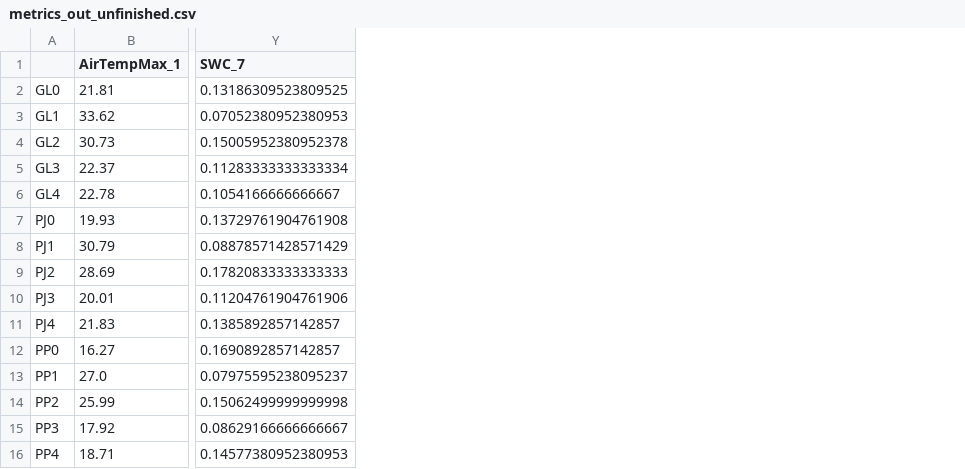
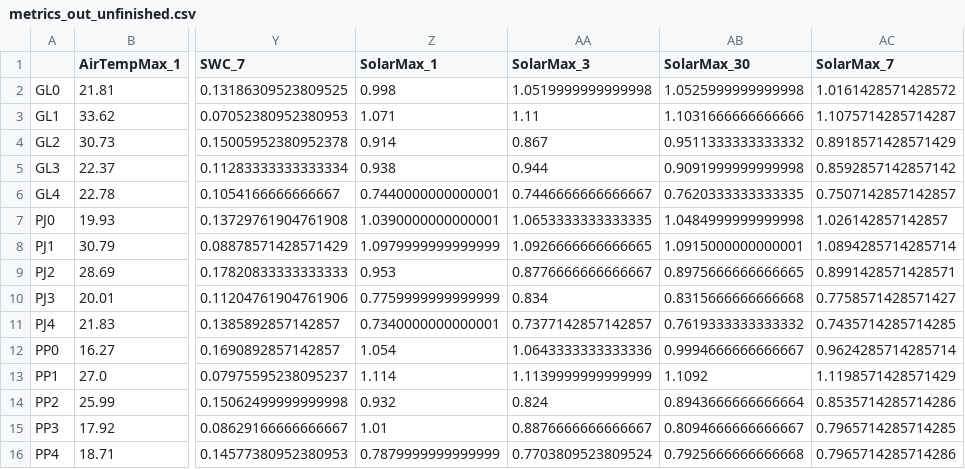
Before and after one commit to bo-maxwell-stevens/drunken-wight, a CSV file: metrics_out_unfinished.csv, drawn as a sheet; only a part is shown, gaps mark what is left out; the diff names each change by its address in the sheet, - before the commit and + after, or states it on an @@ line.

```diff
--- a/metrics_out_unfinished.csv
+++ b/metrics_out_unfinished.csv
+column Z (SolarMax_1), rows 2-16: 0.998 | 1.071 | 0.914 | 0.938 | 0.7440000000000001 | 1.0390000000000001 | 1.0979999999999999 | 0.953 | 0.7759999999999999 | 0.7340000000000001 | 1.054 | 1.114 | 0.932 | 1.01 | 0.7879999999999999
+column AA (SolarMax_3), rows 2-16: 1.0519999999999998 | 1.11 | 0.867 | 0.944 | 0.7446666666666667 | 1.0653333333333335 | 1.0926666666666665 | 0.8776666666666667 | 0.834 | 0.7377142857142857 | 1.0643333333333336 | 1.1139999999999999 | 0.824 | 0.8876666666666667 | 0.7703809523809524
+column AB (SolarMax_30), rows 2-16: 1.0525999999999998 | 1.1031666666666666 | 0.9511333333333332 | 0.9091999999999998 | 0.7620333333333335 | 1.0484999999999998 | 1.0915000000000001 | 0.8975666666666665 | 0.8315666666666668 | 0.7619333333333332 | 0.9994666666666667 | 1.1092 | 0.8943666666666664 | 0.8094666666666667 | 0.7925666666666668
+column AC (SolarMax_7), rows 2-16: 1.0161428571428572 | 1.1075714285714287 | 0.8918571428571429 | 0.8592857142857142 | 0.7507142857142857 | 1.026142857142857 | 1.0894285714285714 | 0.8991428571428571 | 0.7758571428571427 | 0.7435714285714285 | 0.9624285714285714 | 1.1198571428571429 | 0.8535714285714286 | 0.7965714285714285 | 0.7965714285714286
```
Also changed, not shown: metrics_out.csv, 5 other files.
